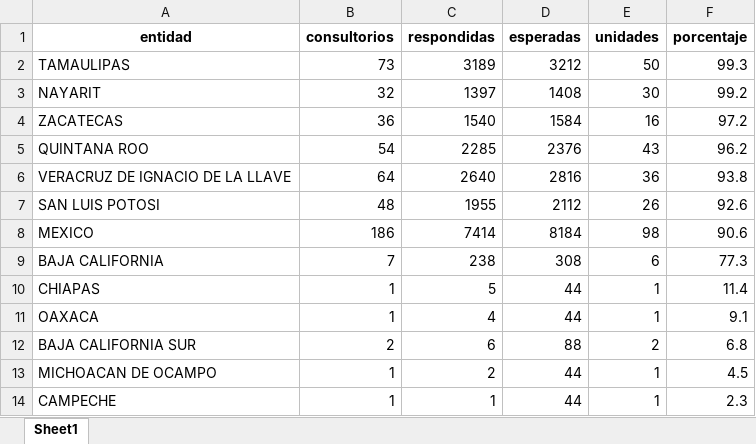
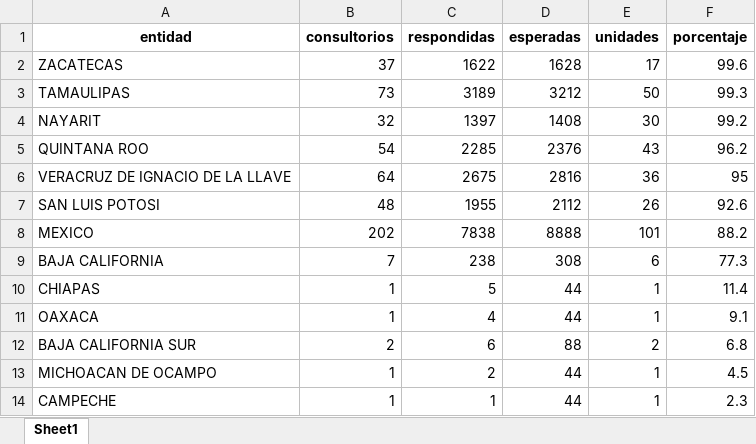
Before and after one commit to servicios-imss-b/informe--de-ang, an Excel workbook: tabla_entidades.xlsx, sheet Sheet1, drawn as a sheet; values as stored, in another font and other column widths than the file's, no borders; removed rows and columns are numbered as before the commit, all else as after; the diff names each change by its address in the sheet, - before the commit and + after, or states it on an @@ line.

```diff
--- a/tabla_entidades.xlsx (sheet Sheet1)
+++ b/tabla_entidades.xlsx (sheet Sheet1)
+row 2: ZACATECAS | 37 | 1622 | 1628 | 17 | 99.6
-row 4: ZACATECAS | 36 | 1540 | 1584 | 16 | 97.2
-C6 (respondidas): 2640
+C6 (respondidas): 2675
-F6 (porcentaje): 93.8
+F6 (porcentaje): 95
-B8 (consultorios): 186
+B8 (consultorios): 202
-C8 (respondidas): 7414
+C8 (respondidas): 7838
-D8 (esperadas): 8184
+D8 (esperadas): 8888
-E8 (unidades): 98
+E8 (unidades): 101
-F8 (porcentaje): 90.6
+F8 (porcentaje): 88.2
```
Also changed, not shown: tabla_avance.xlsx, tabla_unidades.xlsx, 1 other file.
